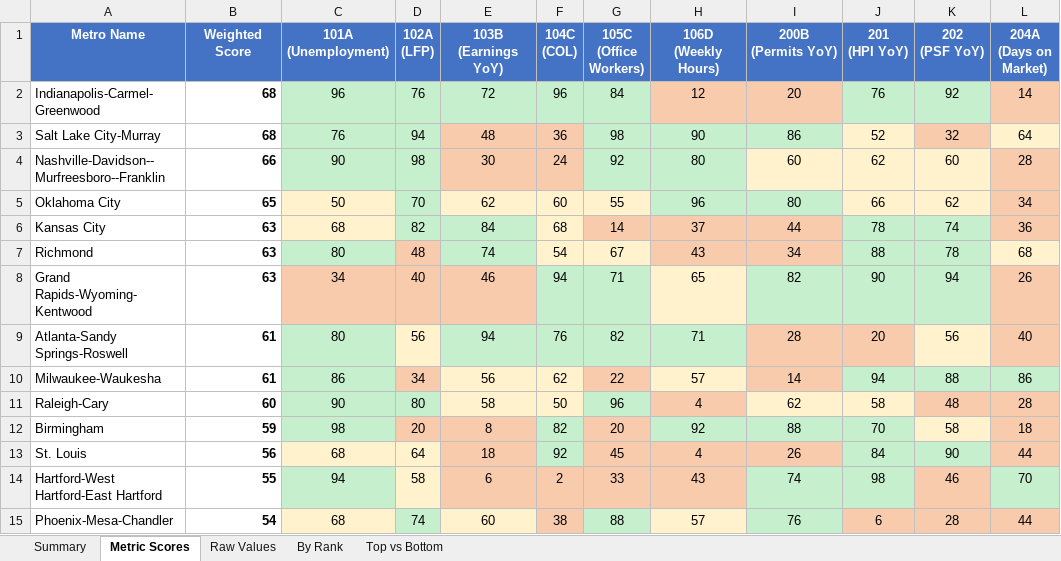
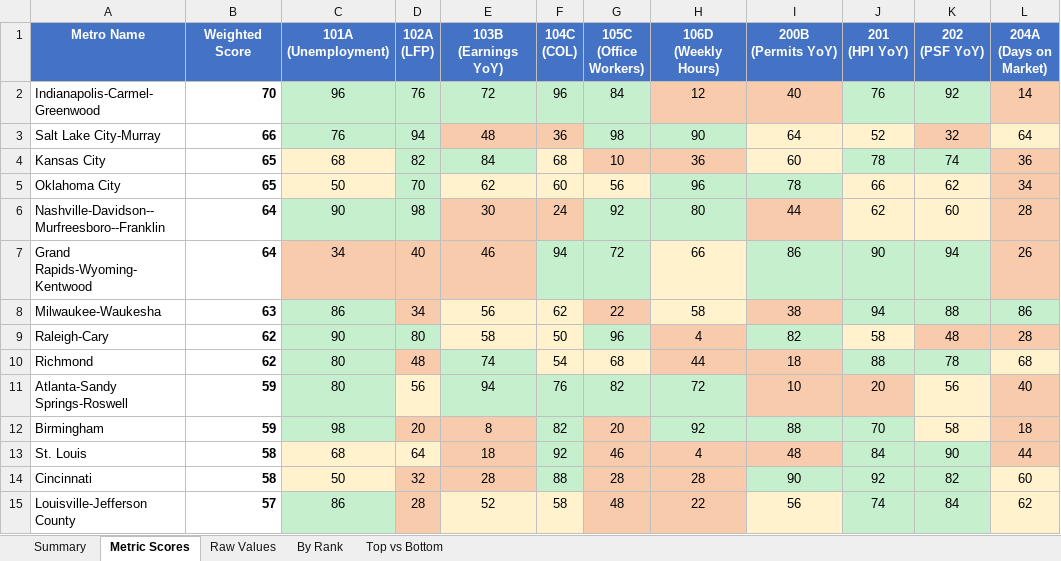
Before and after one commit to danielwipert/city.economic.health, an Excel workbook: Economic_Metrics_All_Metros.xlsx, sheet Metric Scores, drawn as a sheet; only a part is shown; values as stored, in another font and other column widths than the file's, no borders; removed rows and columns are numbered as before the commit, all else as after; the diff covers the shown part only; the diff names each change by its address in the sheet, - before the commit and + after, or states it on an @@ line.

```diff
--- a/Economic_Metrics_All_Metros.xlsx (sheet Metric Scores)
+++ b/Economic_Metrics_All_Metros.xlsx (sheet Metric Scores)
-B2 (Weighted Score): 68
+B2 (Weighted Score): 70
-I2 (200B (Permits YoY)): 20
+I2 (200B (Permits YoY)): 40
-B3 (Weighted Score): 68
+B3 (Weighted Score): 66
-I3 (200B (Permits YoY)): 86
+I3 (200B (Permits YoY)): 64
-I3 fill: #C6EFCE
+I3 fill: #FFF2CC
-row 4: Nashville-Davidson--Murfreesboro--Franklin | 66 | 90 | 98 | 30 | 24 | 92 | 80 | 60 | 62 | 60 | 28
+row 4: Kansas City | 65 | 68 | 82 | 84 | 68 | 10 | 36 | 60 | 78 | 74 | 36
-G5 (105C (Office Workers)): 55
+G5 (105C (Office Workers)): 56
-I5 (200B (Permits YoY)): 80
+I5 (200B (Permits YoY)): 78
-row 6: Kansas City | 63 | 68 | 82 | 84 | 68 | 14 | 37 | 44 | 78 | 74 | 36
-row 7: Richmond | 63 | 80 | 48 | 74 | 54 | 67 | 43 | 34 | 88 | 78 | 68
+row 6: Nashville-Davidson--Murfreesboro--Franklin | 64 | 90 | 98 | 30 | 24 | 92 | 80 | 44 | 62 | 60 | 28
-B7 (Weighted Score): 63
+B7 (Weighted Score): 64
-G7 (105C (Office Workers)): 71
+G7 (105C (Office Workers)): 72
-H7 (106D (Weekly Hours)): 65
+H7 (106D (Weekly Hours)): 66
-I7 (200B (Permits YoY)): 82
+I7 (200B (Permits YoY)): 86
-row 9: Atlanta-Sandy Springs-Roswell | 61 | 80 | 56 | 94 | 76 | 82 | 71 | 28 | 20 | 56 | 40
-B8 (Weighted Score): 61
+B8 (Weighted Score): 63
-H8 (106D (Weekly Hours)): 57
+H8 (106D (Weekly Hours)): 58
-I8 (200B (Permits YoY)): 14
+I8 (200B (Permits YoY)): 38
-B9 (Weighted Score): 60
+B9 (Weighted Score): 62
-I9 (200B (Permits YoY)): 62
+I9 (200B (Permits YoY)): 82
-I9 fill: #FFF2CC
+I9 fill: #C6EFCE
+row 10: Richmond | 62 | 80 | 48 | 74 | 54 | 68 | 44 | 18 | 88 | 78 | 68
+row 11: Atlanta-Sandy Springs-Roswell | 59 | 80 | 56 | 94 | 76 | 82 | 72 | 10 | 20 | 56 | 40
-B13 (Weighted Score): 56
+B13 (Weighted Score): 58
-G13 (105C (Office Workers)): 45
+G13 (105C (Office Workers)): 46
-I13 (200B (Permits YoY)): 26
+I13 (200B (Permits YoY)): 48
-row 14: Hartford-West Hartford-East Hartford | 55 | 94 | 58 | 6 | 2 | 33 | 43 | 74 | 98 | 46 | 70
-row 15: Phoenix-Mesa-Chandler | 54 | 68 | 74 | 60 | 38 | 88 | 57 | 76 | 6 | 28 | 44
+row 14: Cincinnati | 58 | 50 | 32 | 28 | 88 | 28 | 28 | 90 | 92 | 82 | 60
+row 15: Louisville-Jefferson County | 57 | 86 | 28 | 52 | 58 | 48 | 22 | 56 | 74 | 84 | 62
```
Also changed, not shown: 15 added rows, 15 removed rows, 50 edited cells and cell formats elsewhere in this sheet, sheet Raw Values, sheet Summary, sheet By Rank, sheet Top vs Bottom, 54 other files.
